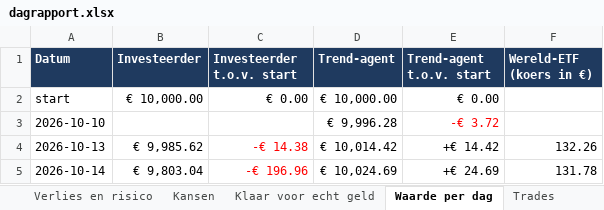
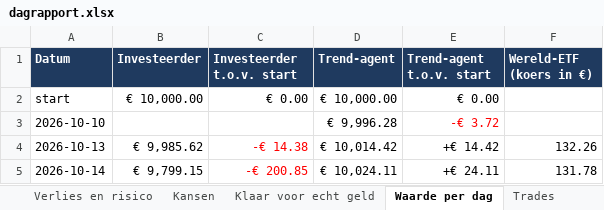
Before and after one commit to Sewpersonic/trend-agent, an Excel workbook: rapporten/dagrapport.xlsx, sheet Waarde per dag, drawn as a sheet; values as stored, in another font and other column widths than the file's, no borders; the diff names each change by its address in the sheet, - before the commit and + after, or states it on an @@ line.

```diff
--- a/rapporten/dagrapport.xlsx (sheet Waarde per dag)
+++ b/rapporten/dagrapport.xlsx (sheet Waarde per dag)
-B5 (Investeerder): € 9,803.04
+B5 (Investeerder): € 9,799.15
-C5 (Investeerder t.o.v. start): -€ 196.96
+C5 (Investeerder t.o.v. start): -€ 200.85
-D5 (Trend-agent): € 10,024.69
+D5 (Trend-agent): € 10,024.11
-E5 (Trend-agent t.o.v. start): +€ 24.69
+E5 (Trend-agent t.o.v. start): +€ 24.11
```
Also changed, not shown: sheet Verlies en risico, sheet Overzicht, sheet Klaar voor echt geld, sheet Controles, sheet Kansen, rapporten/investeerder.xlsx, rapporten/trend-agent.xlsx, 25 other files.
